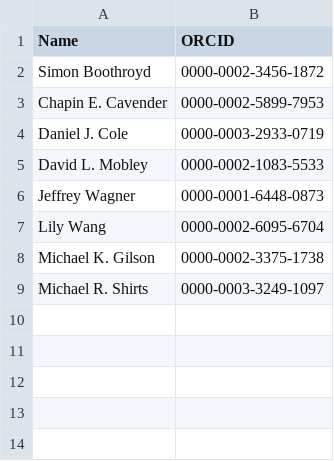
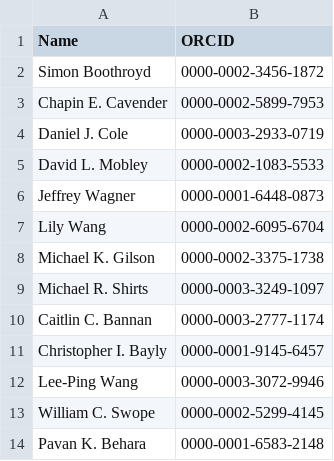
Before and after one commit to lilyminium/openff-stats, a CSV file: inputs/orcids.csv, drawn as a sheet.

```diff
--- a/inputs/orcids.csv
+++ b/inputs/orcids.csv
@@ -9 +9,6 @@ Michael K. Gilson,0000-0002-3375-1738
 Michael R. Shirts,0000-0003-3249-1097
+Caitlin C. Bannan,0000-0003-2777-1174
+Christopher I. Bayly,0000-0001-9145-6457
+Lee-Ping Wang,0000-0003-3072-9946
+William C. Swope,0000-0002-5299-4145
+Pavan K. Behara,0000-0001-6583-2148
```
Also changed, not shown: data/citations.csv, 5 other files.
